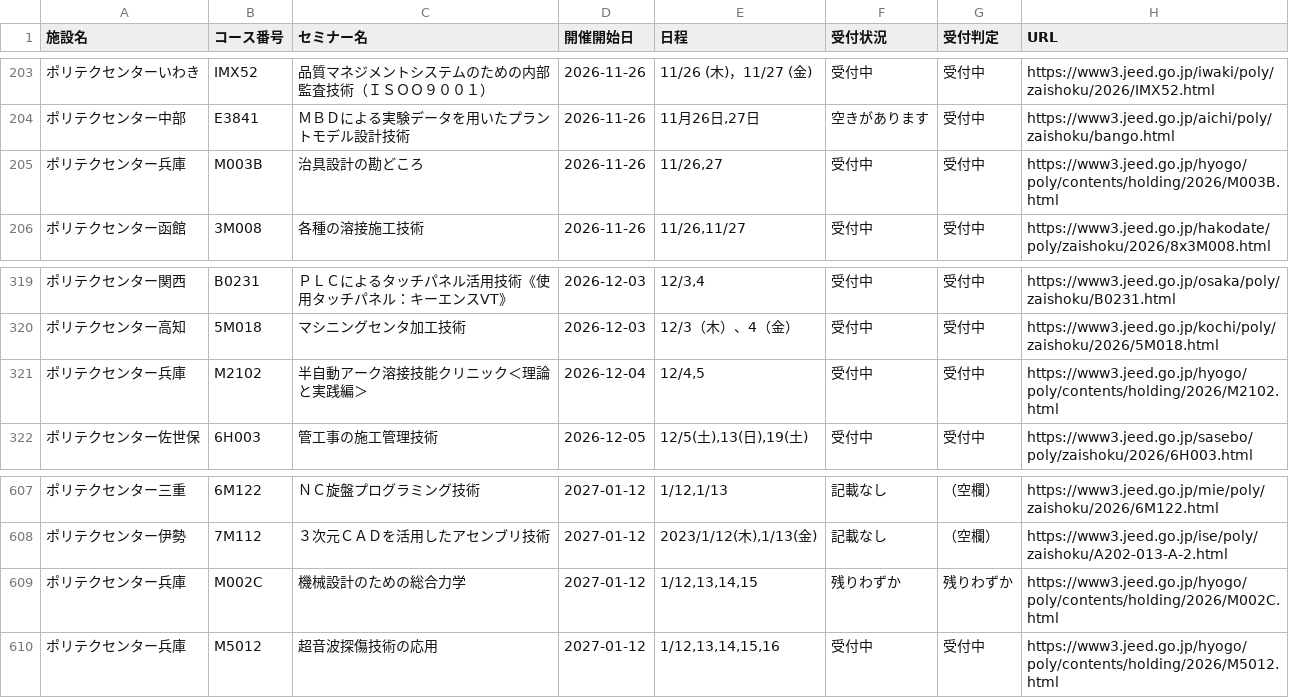
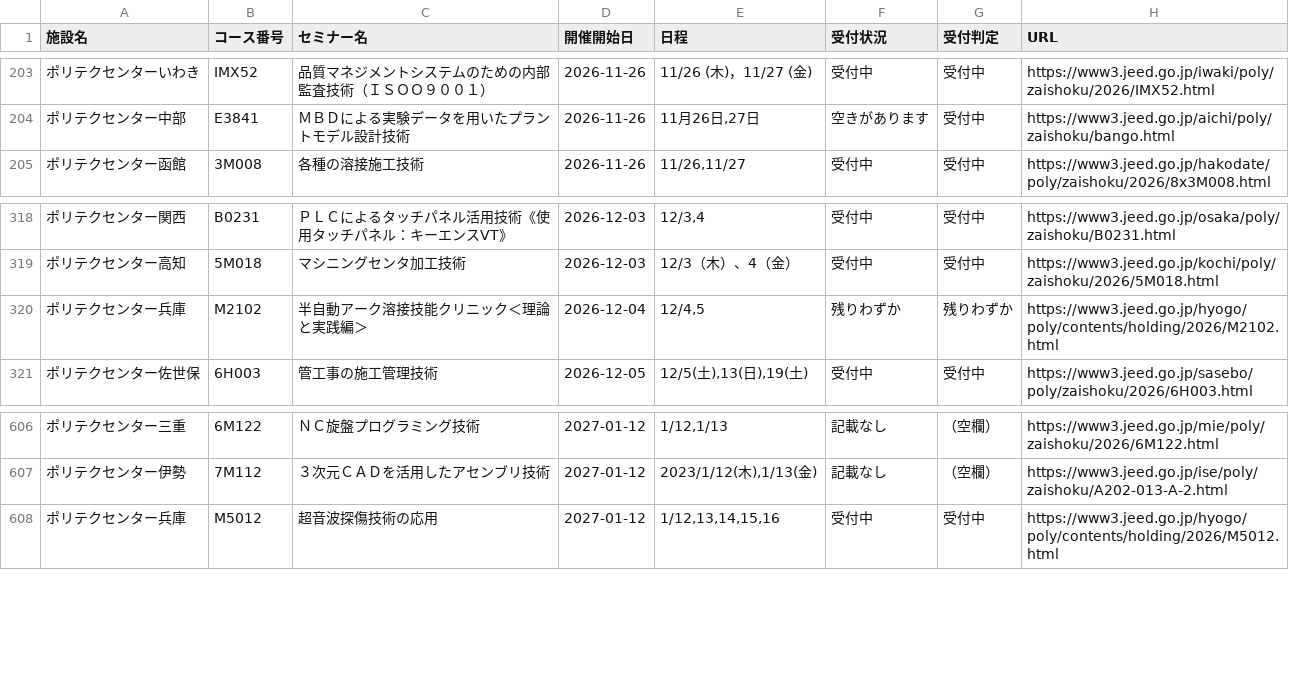
Before and after one commit to es-worktools/jnet21-rss, a CSV file: polytech-nationwide-current.csv, drawn as a sheet; only a part is shown, gaps mark what is left out.

```diff
--- a/polytech-nationwide-current.csv
+++ b/polytech-nationwide-current.csv
@@ -204,3 +204,2 @@
 ポリテクセンター中部,E3841,ＭＢＤによる実験データを用いたプラントモデル設計技術,2026-11-26,"11月26日,27日",空きがあります,受付中,https://www3.jeed.go.jp/aichi/poly/zaishoku/bango.html
-ポリテクセンター兵庫,M003B,治具設計の勘どころ,2026-11-26,"11/26,27",受付中,受付中,https://www3.jeed.go.jp/hyogo/poly/contents/holding/2026/M003B.html
 ポリテクセンター函館,3M008,各種の溶接施工技術,2026-11-26,"11/26,11/27",受付中,受付中,https://www3.jeed.go.jp/hakodate/poly/zaishoku/2026/8x3M008.html
@@ -320,3 +319,3 @@
 ポリテクセンター高知,5M018,マシニングセンタ加工技術,2026-12-03,12/3（木）、4（金）,受付中,受付中,https://www3.jeed.go.jp/kochi/poly/zaishoku/2026/5M018.html
-ポリテクセンター兵庫,M2102,半自動アーク溶接技能クリニック＜理論と実践編＞,2026-12-04,"12/4,5",受付中,受付中,https://www3.jeed.go.jp/hyogo/poly/contents/holding/2026/M2102.html
+ポリテクセンター兵庫,M2102,半自動アーク溶接技能クリニック＜理論と実践編＞,2026-12-04,"12/4,5",残りわずか,残りわずか,https://www3.jeed.go.jp/hyogo/poly/contents/holding/2026/M2102.html
 ポリテクセンター佐世保,6H003,管工事の施工管理技術,2026-12-05,"12/5(土),13(日),19(土)",受付中,受付中,https://www3.jeed.go.jp/sasebo/poly/zaishoku/2026/6H003.html
@@ -608,3 +607,2 @@
 ポリテクセンター伊勢,7M112,３次元ＣＡＤを活用したアセンブリ技術,2027-01-12,"2023/1/12(木),1/13(金)",記載なし,（空欄）,https://www3.jeed.go.jp/ise/poly/zaishoku/A202-013-A-2.html
-ポリテクセンター兵庫,M002C,機械設計のための総合力学,2027-01-12,"1/12,13,14,15",残りわずか,残りわずか,https://www3.jeed.go.jp/hyogo/poly/contents/holding/2026/M002C.html
 ポリテクセンター兵庫,M5012,超音波探傷技術の応用,2027-01-12,"1/12,13,14,15,16",受付中,受付中,https://www3.jeed.go.jp/hyogo/poly/contents/holding/2026/M5012.html
```
Also changed, not shown: 1 other file.
